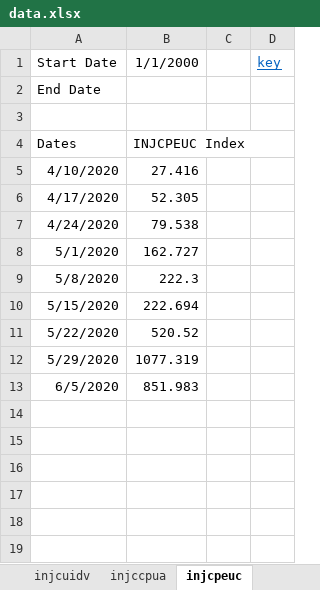
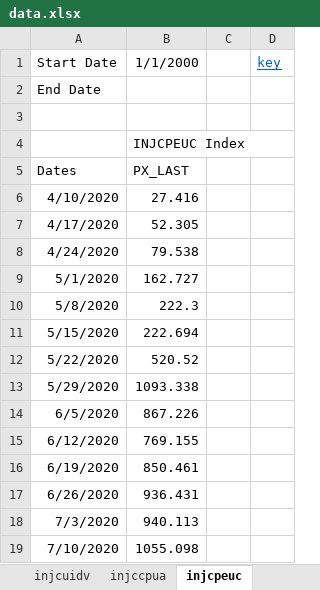
Before and after one commit to davidallen02/jobless-claims, an Excel workbook: data.xlsx, sheet injcpeuc, drawn as a sheet; values as stored, in another font and other column widths than the file's, no borders; addresses are those after the commit; the diff names each change by its address in the sheet, - before the commit and + after, or states it on an @@ line.

```diff
--- a/data.xlsx (sheet injcpeuc)
+++ b/data.xlsx (sheet injcpeuc)
+row 4:  | INJCPEUC Index
-B5: INJCPEUC Index
+B5: PX_LAST
-B13: 1077.319
+B13: 1093.338
-B14: 851.983
+B14: 867.226
+row 15: 6/12/2020 | 769.155
+row 16: 6/19/2020 | 850.461
+row 17: 6/26/2020 | 936.431
+row 18: 7/3/2020 | 940.113
+row 19: 7/10/2020 | 1055.098
```
Also changed, not shown: sheet injcuito, sheet injcuirs, sheet injcpua, sheet injccpua, sheet injcjc, sheet injcuidv, 5 more sheets, formulas that keep their value, 35 other files.
